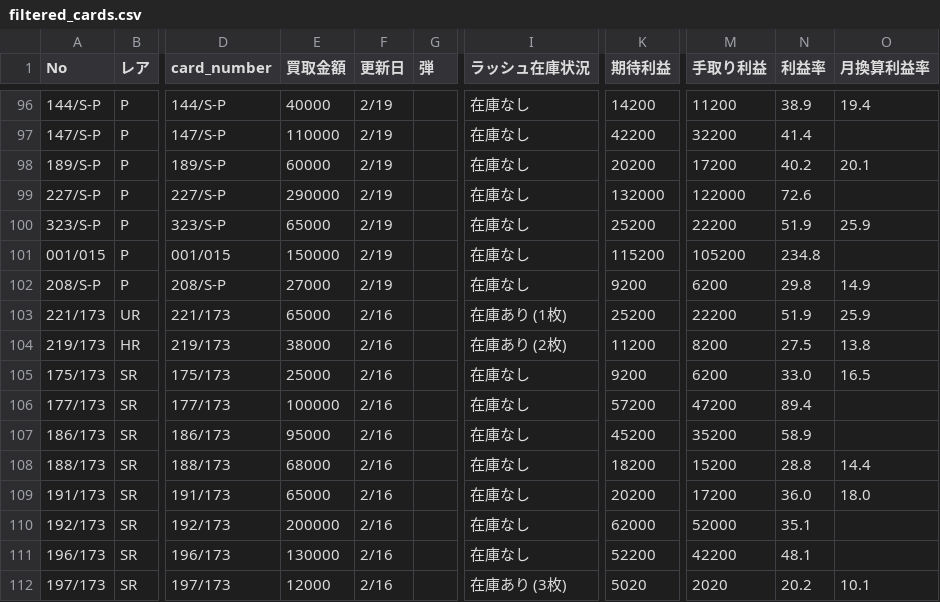
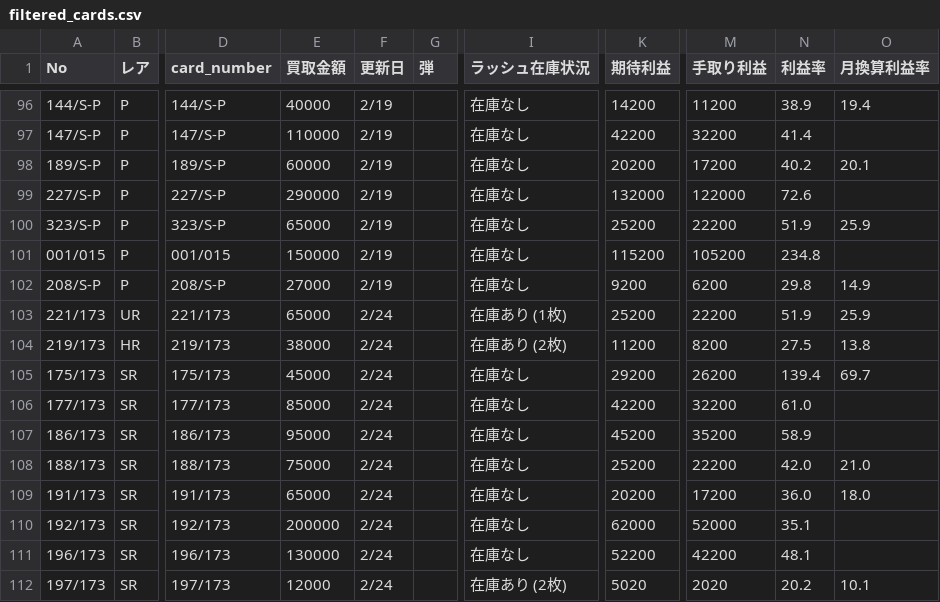
Before and after one commit to yousunafu/POKE-PSA10, a CSV file: filtered_cards.csv, drawn as a sheet; only a part is shown, gaps mark what is left out; the diff covers the shown part only; the diff names each change by its address in the sheet, - before the commit and + after, or states it on an @@ line.

```diff
--- a/filtered_cards.csv
+++ b/filtered_cards.csv
-F103:F112 (更新日): 2/16
+F103:F112 (更新日): 2/24
-E105 (買取金額): 25000
+E105 (買取金額): 45000
-K105 (期待利益): 9200
+K105 (期待利益): 29200
-M105 (手取り利益): 6200
+M105 (手取り利益): 26200
-N105 (利益率): 33.0
+N105 (利益率): 139.4
-O105 (月換算利益率): 16.5
+O105 (月換算利益率): 69.7
-E106 (買取金額): 100000
+E106 (買取金額): 85000
-K106 (期待利益): 57200
+K106 (期待利益): 42200
-M106 (手取り利益): 47200
+M106 (手取り利益): 32200
-N106 (利益率): 89.4
+N106 (利益率): 61.0
-E108 (買取金額): 68000
+E108 (買取金額): 75000
-K108 (期待利益): 18200
+K108 (期待利益): 25200
-M108 (手取り利益): 15200
+M108 (手取り利益): 22200
-N108 (利益率): 28.8
+N108 (利益率): 42.0
-O108 (月換算利益率): 14.4
+O108 (月換算利益率): 21.0
-I112 (ラッシュ在庫状況): 在庫あり (3枚)
+I112 (ラッシュ在庫状況): 在庫あり (2枚)
```
Also changed, not shown: 1 added row, 2 removed rows and 65 edited cells elsewhere in this file, merged_card_data.csv, otachu_psa10.csv.
